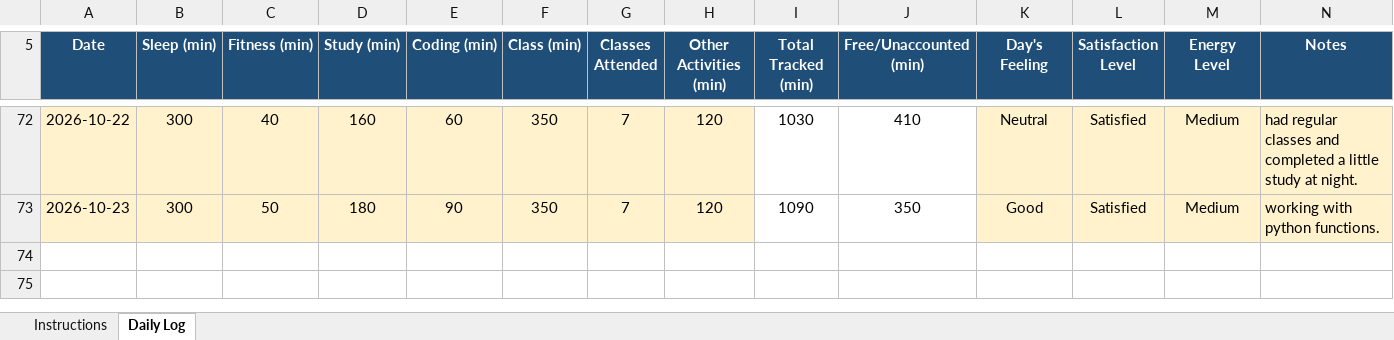
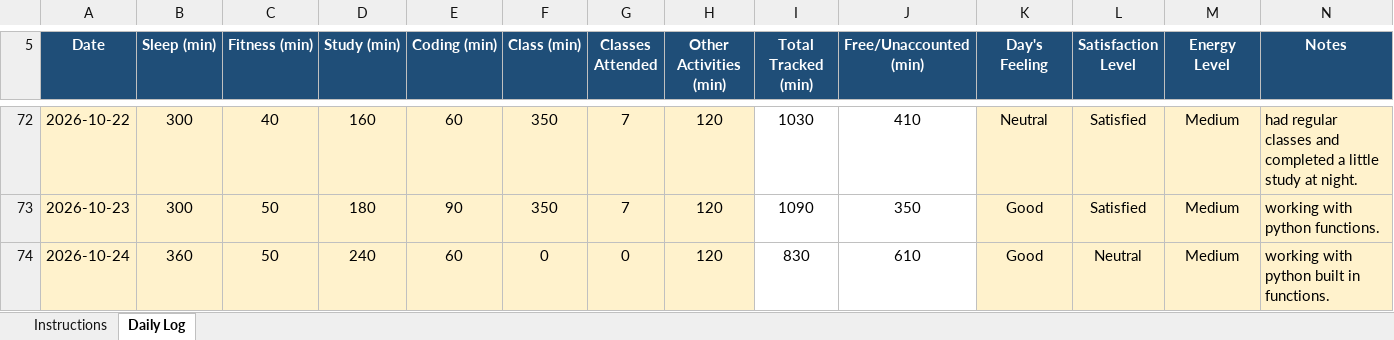
Before and after one commit to djveeru12345-wq/CAP776-GROUP-I-, an Excel workbook: 12610223.xlsx, sheet Daily Log, drawn as a sheet; only a part is shown, gaps mark what is left out; values as stored, in another font and other column widths than the file's, no borders; conditional formats not drawn; rows hold the shown columns only; the diff names each change by its address in the sheet, - before the commit and + after, or states it on an @@ line.

Commit message:
updated excel filesheet

```diff
--- a/12610223.xlsx (sheet Daily Log)
+++ b/12610223.xlsx (sheet Daily Log)
+row 74: 2026-10-24 | 360 | 50 | 240 | 60 | 0 | 0 | 120 | 830 | 610 | Good | Neutral | Medium | working with python built in functions.
```
Also changed, not shown: 1 other file.
